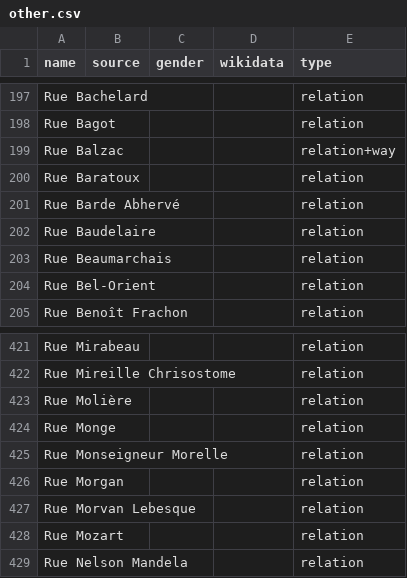
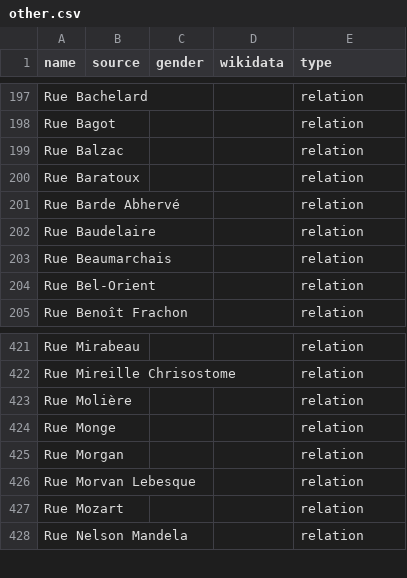
Before and after one commit to EqualStreetNames/equalstreetnames-saint-brieuc, a CSV file: data/other.csv, drawn as a sheet; only a part is shown, gaps mark what is left out.

```diff
--- a/data/other.csv
+++ b/data/other.csv
@@ -198,3 +198,3 @@ name,source,gender,wikidata,type
 "Rue Bagot",,,,relation
-"Rue Balzac",,,,relation+way
+"Rue Balzac",,,,relation
 "Rue Baratoux",,,,relation
@@ -424,3 +424,2 @@ name,source,gender,wikidata,type
 "Rue Monge",,,,relation
-"Rue Monseigneur Morelle",,,,relation
 "Rue Morgan",,,,relation
```
Also changed, not shown: data/gender.csv, 3 other files.
